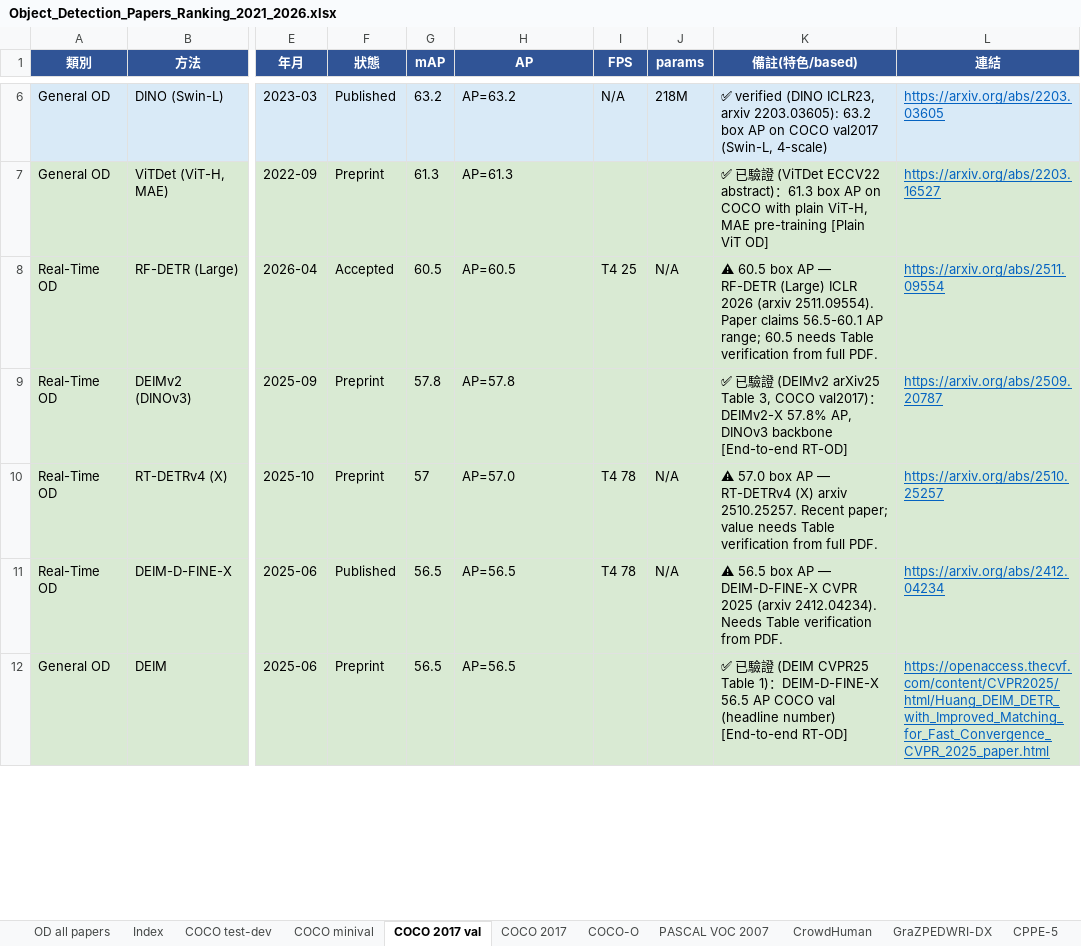
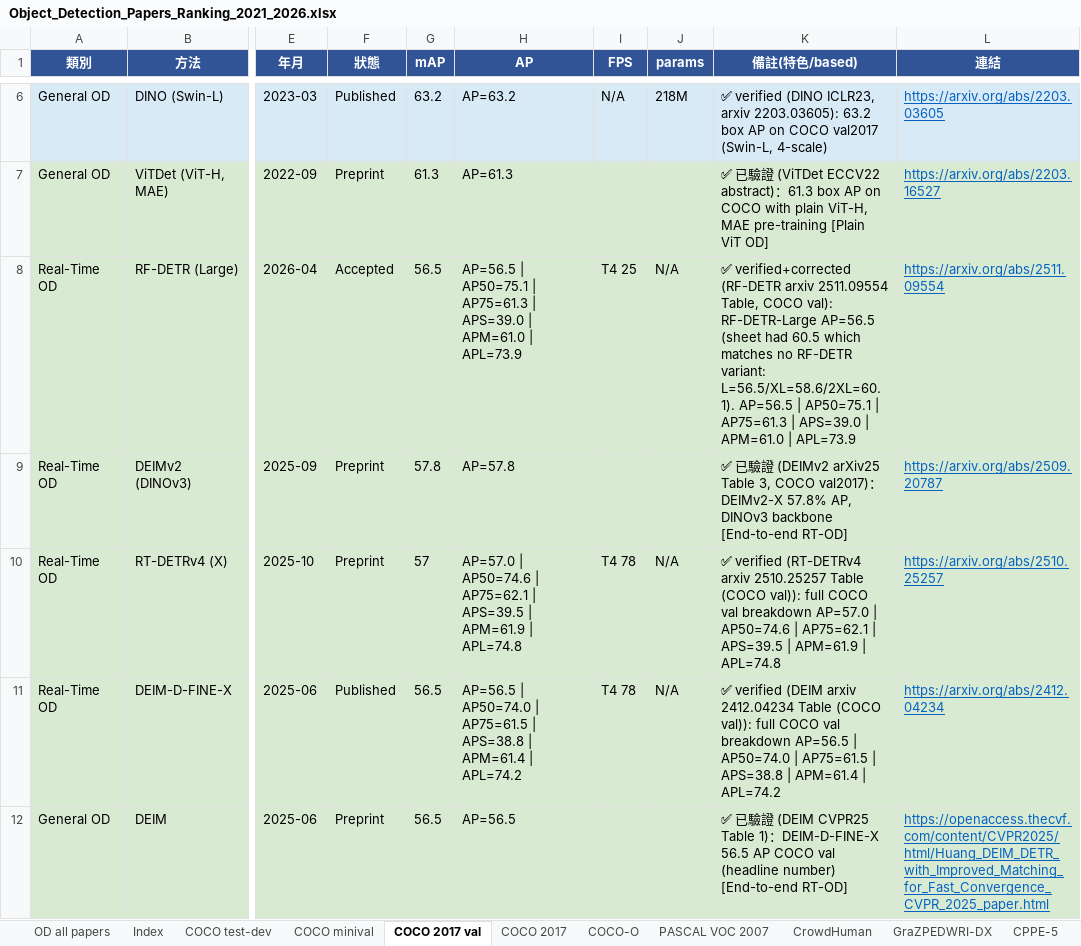
Before and after one commit to 112378074/NTUT-IVI-Lab--SOTA-Literature-Viewer, an Excel workbook: Object_Detection_Papers_Ranking_2021_2026.xlsx, sheet COCO 2017 val, drawn as a sheet; only a part is shown, gaps mark what is left out; values as stored, in another font and other column widths than the file's, no borders; the diff covers the shown part only; the diff names each change by its address in the sheet, - before the commit and + after, or states it on an @@ line.

Commit message:
verify OD ⚠️ batch 1 (COCO detection papers): RT-DETRv4-X/DEIM-D-FINE-X/D-FINE-X/YOLOv12-X confirmed w/ FULL 6-metric COCO val breakdowns across COCO sheets; RF-DETR(Large) corrected 60.5->56.5 (60.5 matched no variant; L=56.5/XL=58.6/2XL=60.1); MaxViT-XL->MaxViT-B box 53.4/72.9/58.1 (XL is classification-only); Focal-L DINO flagged (58.4 unconfirmed, redundant w/ FocalNet-H DINO 64.4)

```diff
--- a/Object_Detection_Papers_Ranking_2021_2026.xlsx (sheet COCO 2017 val)
+++ b/Object_Detection_Papers_Ranking_2021_2026.xlsx (sheet COCO 2017 val)
-G8 (mAP): 60.5
+G8 (mAP): 56.5
-H8 (AP): AP=60.5
+H8 (AP): AP=56.5 | AP50=75.1 | AP75=61.3 | APS=39.0 | APM=61.0 | APL=73.9
-K8 (備註(特色/based)): ⚠ 60.5 box AP — RF-DETR (Large) ICLR 2026 (arxiv 2511.09554). Paper claims 56.5-60.1 AP range; 60.5 needs Table verification from full PDF.
+K8 (備註(特色/based)): ✅ verified+corrected (RF-DETR arxiv 2511.09554 Table, COCO val): RF-DETR-Large AP=56.5 (sheet had 60.5 which matches no RF-DETR variant: L=56.5/XL=58.6/2XL=60.1). AP=56.5 | AP50=75.1 | AP75=61.3 | APS=39.0 | APM=61.0 | APL=73.9
-H10 (AP): AP=57.0
+H10 (AP): AP=57.0 | AP50=74.6 | AP75=62.1 | APS=39.5 | APM=61.9 | APL=74.8
-K10 (備註(特色/based)): ⚠ 57.0 box AP — RT-DETRv4 (X) arxiv 2510.25257. Recent paper; value needs Table verification from full PDF.
+K10 (備註(特色/based)): ✅ verified (RT-DETRv4 arxiv 2510.25257 Table (COCO val)): full COCO val breakdown AP=57.0 | AP50=74.6 | AP75=62.1 | APS=39.5 | APM=61.9 | APL=74.8
-H11 (AP): AP=56.5
+H11 (AP): AP=56.5 | AP50=74.0 | AP75=61.5 | APS=38.8 | APM=61.4 | APL=74.2
-K11 (備註(特色/based)): ⚠ 56.5 box AP — DEIM-D-FINE-X CVPR 2025 (arxiv 2412.04234). Needs Table verification from PDF.
+K11 (備註(特色/based)): ✅ verified (DEIM arxiv 2412.04234 Table (COCO val)): full COCO val breakdown AP=56.5 | AP50=74.0 | AP75=61.5 | APS=38.8 | APM=61.4 | APL=74.2
```
Also changed, not shown: 4 edited cells elsewhere in this sheet, sheet COCO 2017, sheet COCO minival, sheet COCO test-dev, 2 other files.
